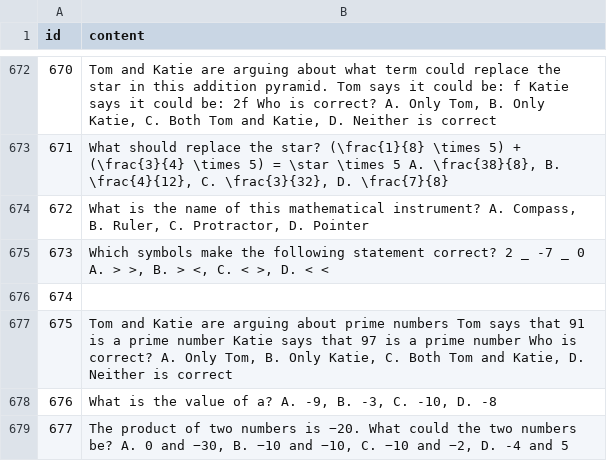
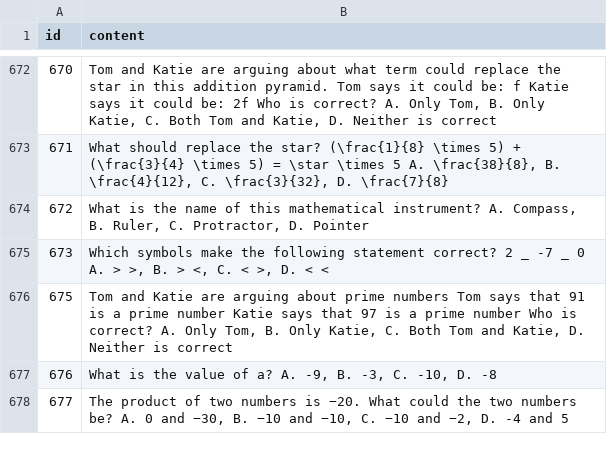
Before and after one commit to flanremi/edu_lr, a CSV file: DFCD-master/data/2020/question_texts.csv, drawn as a sheet; only a part is shown, gaps mark what is left out; the diff names each change by its address in the sheet, - before the commit and + after, or states it on an @@ line.

```diff
--- a/DFCD-master/data/2020/question_texts.csv
+++ b/DFCD-master/data/2020/question_texts.csv
-row 676: 674
```
Also changed, not shown: 6 other files.
